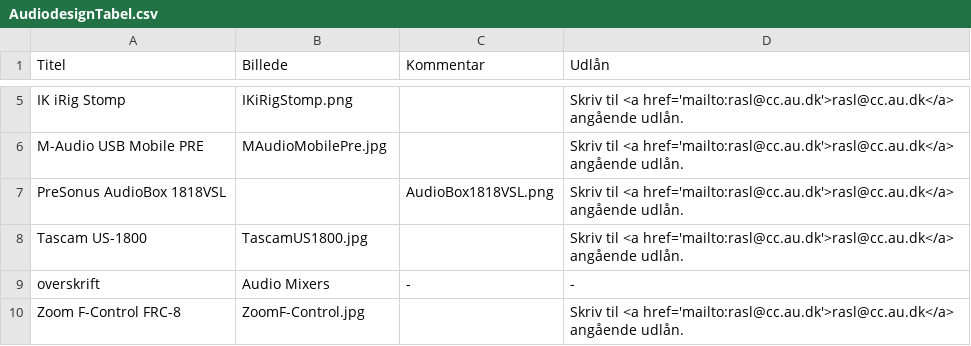
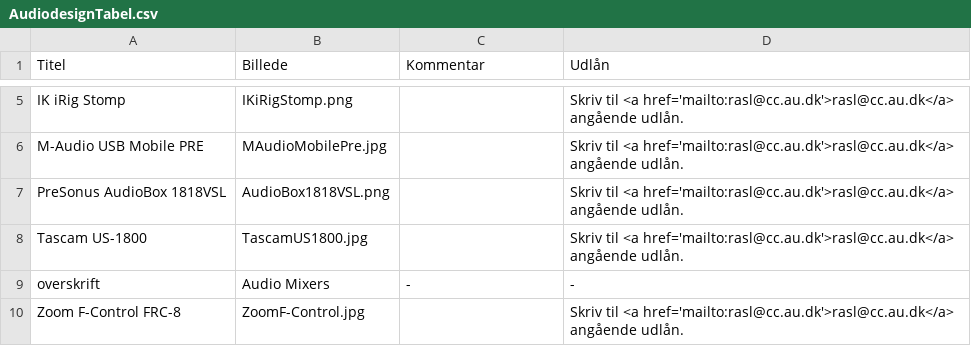
Before and after one commit to DDlabAU/faciliteter-og-udstyr, a CSV file: audiodesign/AudiodesignTabel.csv, drawn as a sheet; only a part is shown, gaps mark what is left out.

Commit message:
Typo2

```diff
--- a/audiodesign/AudiodesignTabel.csv
+++ b/audiodesign/AudiodesignTabel.csv
@@ -6,3 +6,3 @@ IK iRig Stomp;IKiRigStomp.png;;Skriv til <a href='mailto:rasl@cc.au.dk'>rasl@cc.
 M-Audio USB Mobile PRE;MAudioMobilePre.jpg;;Skriv til <a href='mailto:rasl@cc.au.dk'>rasl@cc.au.dk</a>  angående udlån.
-PreSonus AudioBox 1818VSL;;AudioBox1818VSL.png;Skriv til <a href='mailto:rasl@cc.au.dk'>rasl@cc.au.dk</a>  angående udlån.
+PreSonus AudioBox 1818VSL;AudioBox1818VSL.png;;Skriv til <a href='mailto:rasl@cc.au.dk'>rasl@cc.au.dk</a>  angående udlån.
 Tascam US-1800;TascamUS1800.jpg;;Skriv til <a href='mailto:rasl@cc.au.dk'>rasl@cc.au.dk</a>  angående udlån.
```
